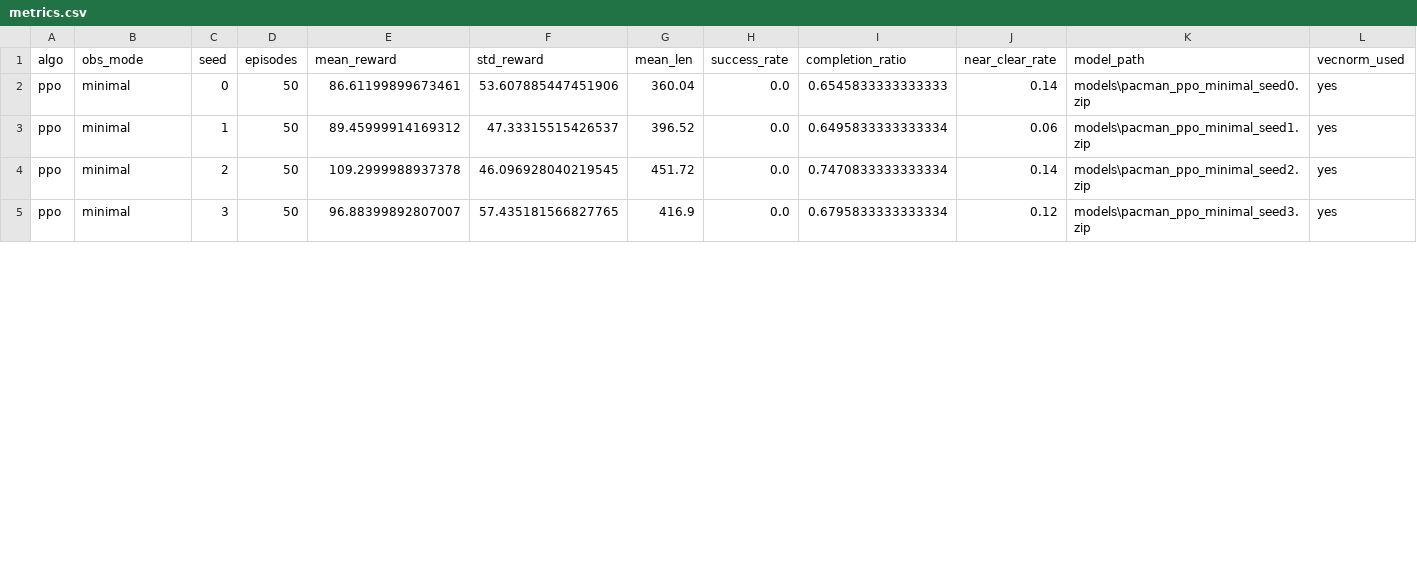
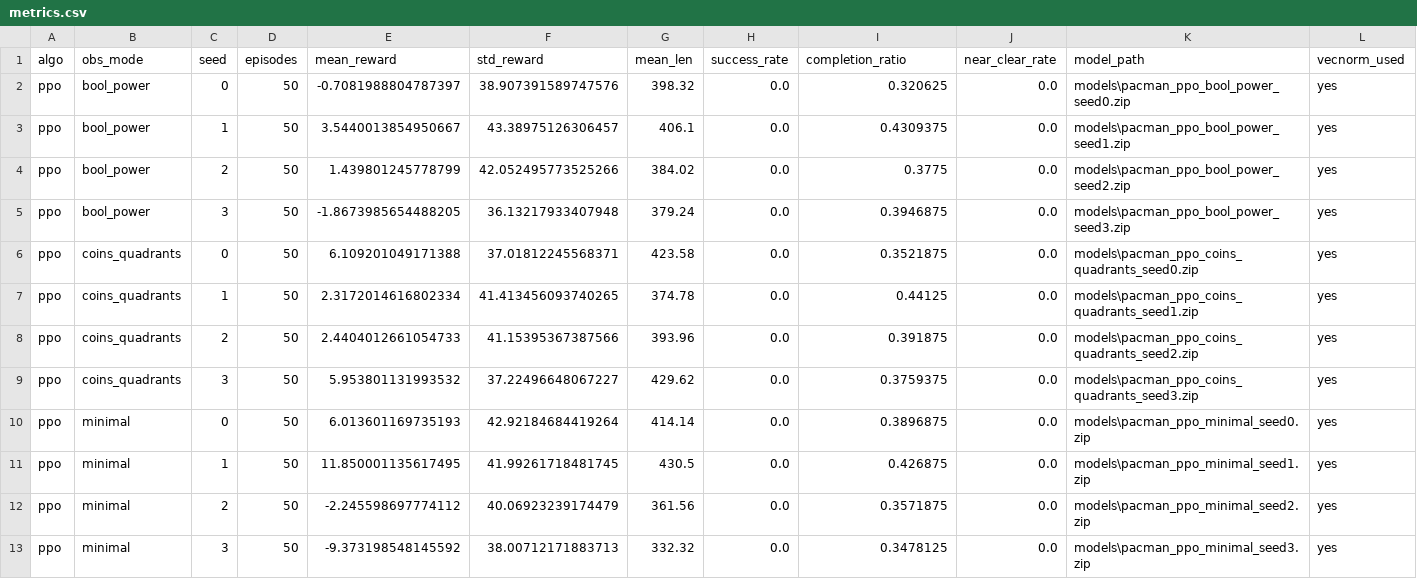
Before and after one commit to AlejandroSuau/tfm-rl-state-complexity, a CSV file: experiments/metrics.csv, drawn as a sheet; only a part is shown; the diff covers the shown part only.

```diff
--- a/experiments/metrics.csv
+++ b/experiments/metrics.csv
@@ -1,5 +1,13 @@
 algo,obs_mode,seed,episodes,mean_reward,std_reward,mean_len,success_rate,completion_ratio,near_clear_rate,model_path,vecnorm_used
-ppo,minimal,0,50,86.61199899673461,53.607885447451906,360.04,0.0,0.6545833333333333,0.14,models\pacman_ppo_minimal_seed0.zip,yes
-ppo,minimal,1,50,89.45999914169312,47.33315515426537,396.52,0.0,0.6495833333333334,0.06,models\pacman_ppo_minimal_seed1.zip,yes
-ppo,minimal,2,50,109.2999988937378,46.096928040219545,451.72,0.0,0.7470833333333334,0.14,models\pacman_ppo_minimal_seed2.zip,yes
-ppo,minimal,3,50,96.88399892807007,57.435181566827765,416.9,0.0,0.6795833333333334,0.12,models\pacman_ppo_minimal_seed3.zip,yes
+ppo,bool_power,0,50,-0.7081988804787397,38.907391589747576,398.32,0.0,0.320625,0.0,models\pacman_ppo_bool_power_seed0.zip,yes
+ppo,bool_power,1,50,3.5440013854950667,43.38975126306457,406.1,0.0,0.4309375,0.0,models\pacman_ppo_bool_power_seed1.zip,yes
+ppo,bool_power,2,50,1.439801245778799,42.052495773525266,384.02,0.0,0.3775,0.0,models\pacman_ppo_bool_power_seed2.zip,yes
+ppo,bool_power,3,50,-1.8673985654488205,36.13217933407948,379.24,0.0,0.3946875,0.0,models\pacman_ppo_bool_power_seed3.zip,yes
+ppo,coins_quadrants,0,50,6.109201049171388,37.01812245568371,423.58,0.0,0.3521875,0.0,models\pacman_ppo_coins_quadrants_seed0.zip,yes
+ppo,coins_quadrants,1,50,2.3172014616802334,41.413456093740265,374.78,0.0,0.44125,0.0,models\pacman_ppo_coins_quadrants_seed1.zip,yes
+ppo,coins_quadrants,2,50,2.4404012661054733,41.15395367387566,393.96,0.0,0.391875,0.0,models\pacman_ppo_coins_quadrants_seed2.zip,yes
+ppo,coins_quadrants,3,50,5.953801131993532,37.22496648067227,429.62,0.0,0.3759375,0.0,models\pacman_ppo_coins_quadrants_seed3.zip,yes
+ppo,minimal,0,50,6.013601169735193,42.92184684419264,414.14,0.0,0.3896875,0.0,models\pacman_ppo_minimal_seed0.zip,yes
+ppo,minimal,1,50,11.850001135617495,41.99261718481745,430.5,0.0,0.426875,0.0,models\pacman_ppo_minimal_seed1.zip,yes
+ppo,minimal,2,50,-2.245598697774112,40.06923239174479,361.56,0.0,0.3571875,0.0,models\pacman_ppo_minimal_seed2.zip,yes
+ppo,minimal,3,50,-9.373198548145592,38.00712171883713,332.32,0.0,0.3478125,0.0,models\pacman_ppo_minimal_seed3.zip,yes
```
Also changed, not shown: 20 edited cells elsewhere in this file, 43 other files.
